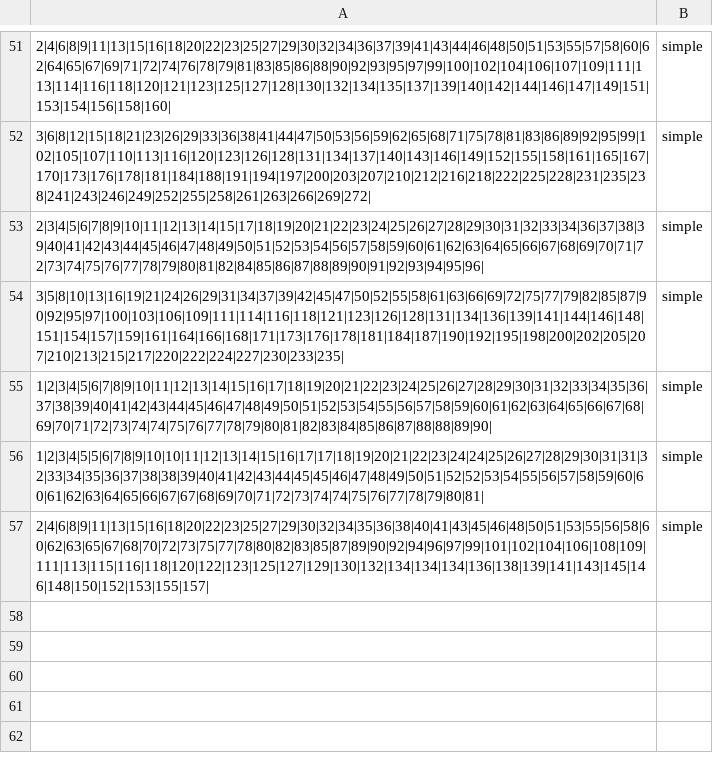
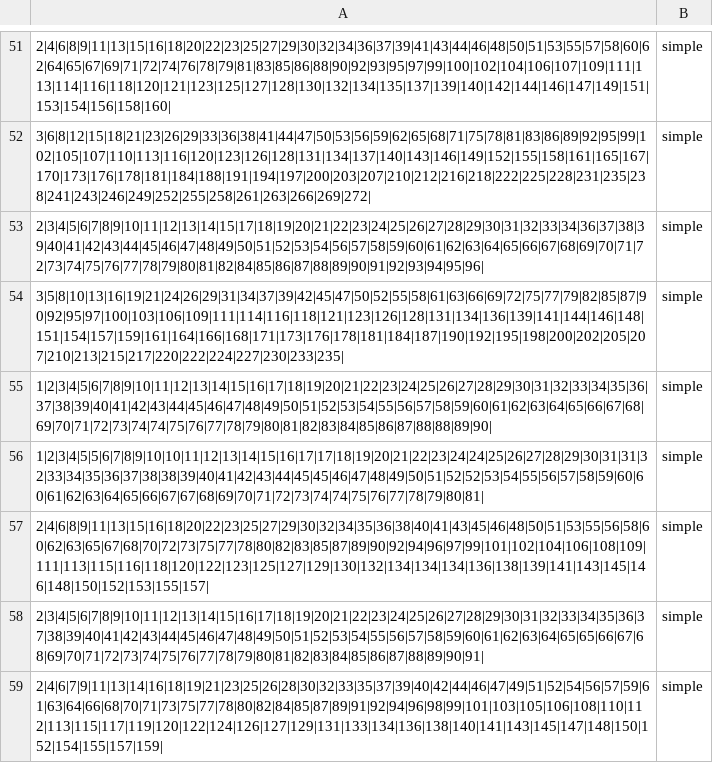
Before and after one commit to tinopai/ClickDetection, a CSV file: prediction/data.csv, drawn as a sheet; only a part is shown, gaps mark what is left out; the diff names each change by its address in the sheet, - before the commit and + after, or states it on an @@ line.

Commit message:
chore: more data

```diff
--- a/prediction/data.csv
+++ b/prediction/data.csv
+row 58: 2|3|4|5|6|7|8|9|10|11|12|13|14|15|16|17|18|19|20|21|22|23|24|25|26|27|28|29|30|31|32|33|34|35|36|37|38|39|40|41|42|43|44|45|46|47|48|49|50|51|52|53|54|55|56|57|58|59|60|61|62|63|64|65|65|66|67|68|69|70|71|72|73|74|75|76|77|78|79|80|81|82|83|84|85|86|87|88|89|90|91| | simple
+row 59: 2|4|6|7|9|11|13|14|16|18|19|21|23|25|26|28|30|32|33|35|37|39|40|42|44|46|47|49|51|52|54|56|57|59|61|63|64|66|68|70|71|73|75|77|78|80|82|84|85|87|89|91|92|94|96|98|99|101|103|105|106|108|110|112|113|115|117|119|120|122|124|126|127|129|131|133|134|136|138|140|141|143|145|147|148|150|152|154|155|157|159| | simple
```
